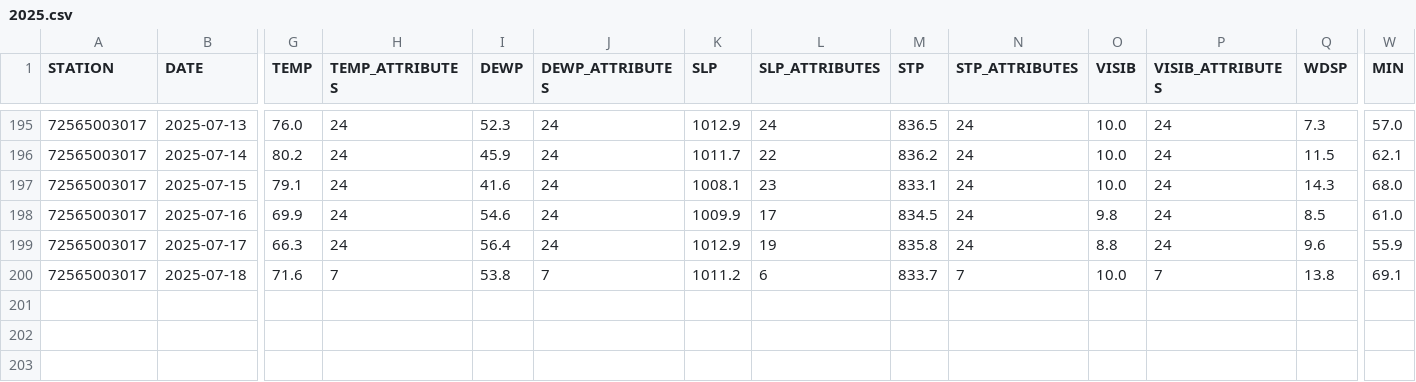
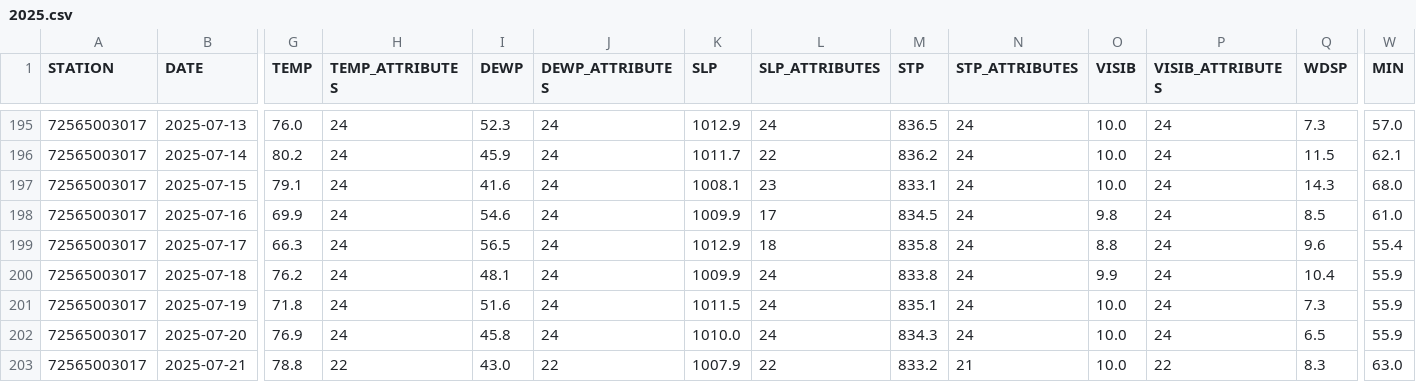
Before and after one commit to HulacSt/den-weather, a CSV file: data/daily/raw/2025.csv, drawn as a sheet; only a part is shown, gaps mark what is left out; rows hold the shown columns only; the diff covers the shown part only; the diff names each change by its address in the sheet, - before the commit and + after, or states it on an @@ line.

```diff
--- a/data/daily/raw/2025.csv
+++ b/data/daily/raw/2025.csv
-I199 (DEWP): 56.4
+I199 (DEWP): 56.5
-L199 (SLP_ATTRIBUTES): 19
+L199 (SLP_ATTRIBUTES): 18
-W199 (MIN): 55.9
+W199 (MIN): 55.4
-G200 (TEMP): 71.6
+G200 (TEMP): 76.2
-H200 (TEMP_ATTRIBUTES): 7
+H200 (TEMP_ATTRIBUTES): 24
-I200 (DEWP): 53.8
+I200 (DEWP): 48.1
-J200 (DEWP_ATTRIBUTES): 7
+J200 (DEWP_ATTRIBUTES): 24
-K200 (SLP): 1011.2
+K200 (SLP): 1009.9
-L200 (SLP_ATTRIBUTES): 6
+L200 (SLP_ATTRIBUTES): 24
-M200 (STP): 833.7
+M200 (STP): 833.8
-N200 (STP_ATTRIBUTES): 7
+N200 (STP_ATTRIBUTES): 24
-O200 (VISIB): 10.0
+O200 (VISIB): 9.9
-P200 (VISIB_ATTRIBUTES): 7
+P200 (VISIB_ATTRIBUTES): 24
-Q200 (WDSP): 13.8
+Q200 (WDSP): 10.4
-W200 (MIN): 69.1
+W200 (MIN): 55.9
+row 201: 72565003017 | 2025-07-19 | 71.8 | 24 | 51.6 | 24 | 1011.5 | 24 | 835.1 | 24 | 10.0 | 24 | 7.3 | 55.9
+row 202: 72565003017 | 2025-07-20 | 76.9 | 24 | 45.8 | 24 | 1010.0 | 24 | 834.3 | 24 | 10.0 | 24 | 6.5 | 55.9
+row 203: 72565003017 | 2025-07-21 | 78.8 | 22 | 43.0 | 22 | 1007.9 | 22 | 833.2 | 21 | 10.0 | 22 | 8.3 | 63.0
```
Also changed, not shown: 5 edited cells elsewhere in this file, 1 other file.
